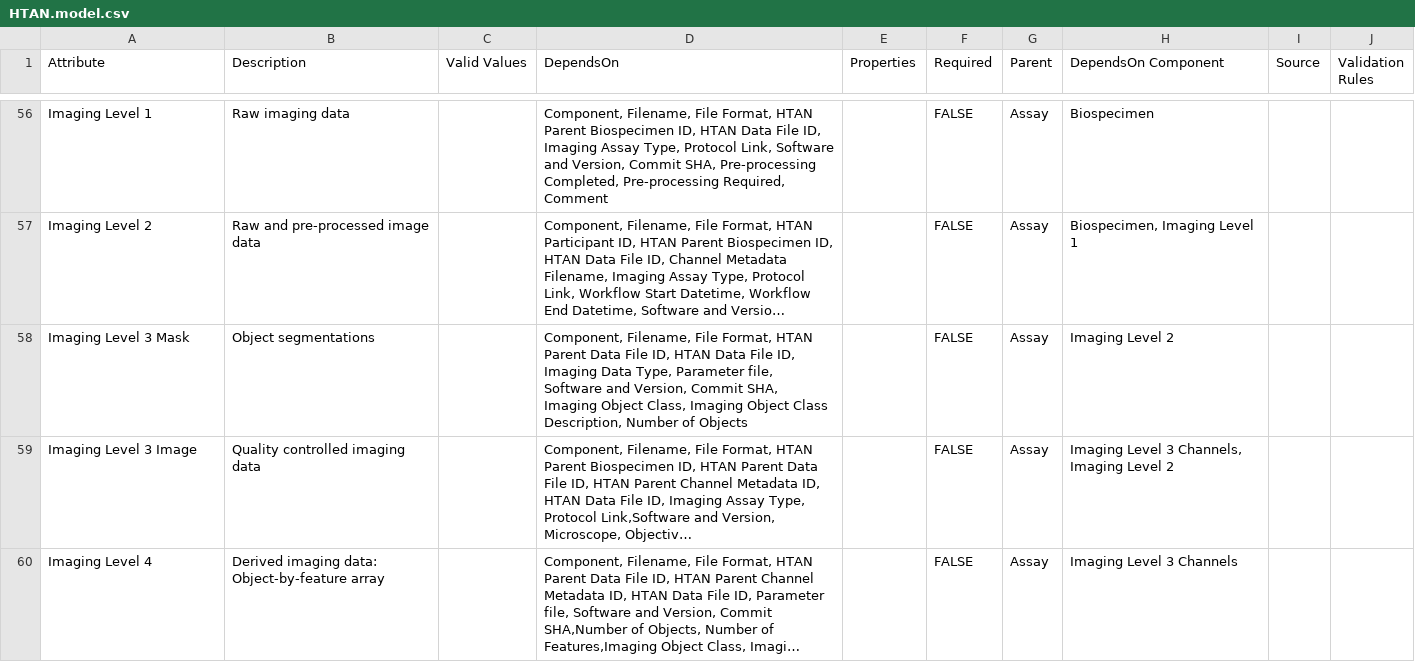
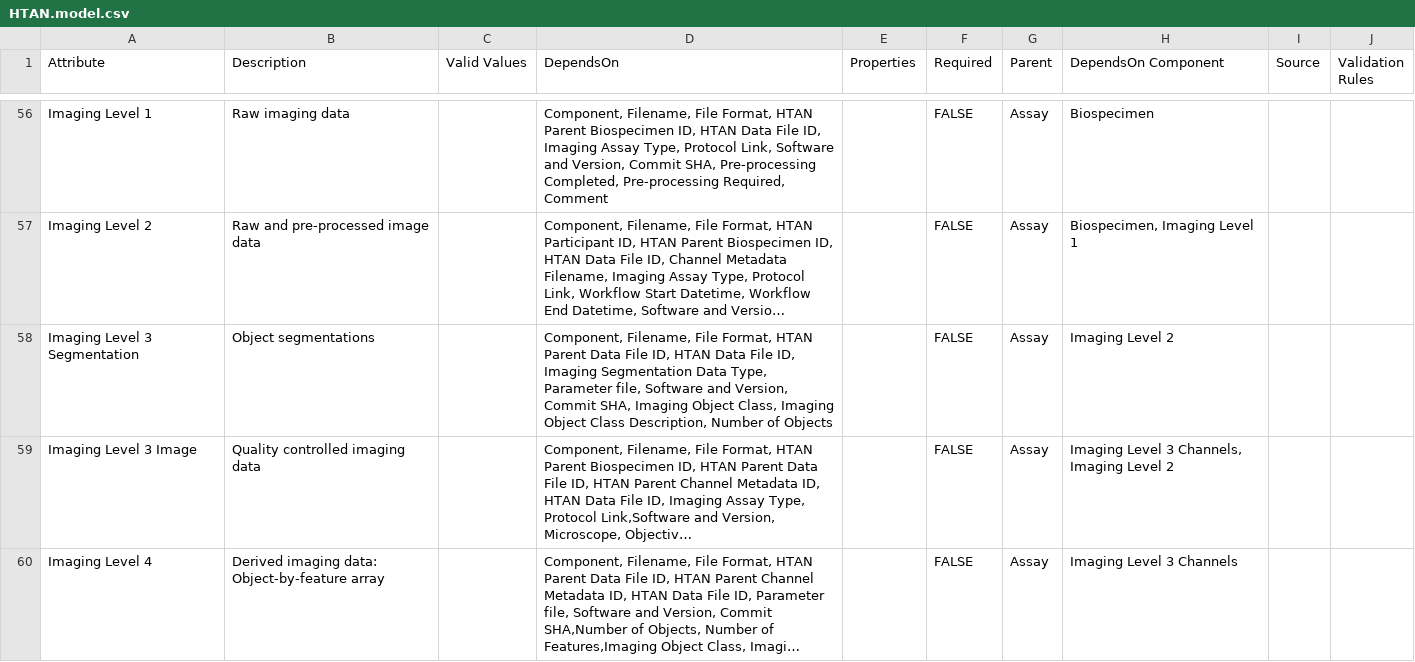
Before and after one commit to ncihtan/data-models, a CSV file: HTAN.model.csv, drawn as a sheet; only a part is shown, gaps mark what is left out; long unchanged cells end in …; the diff covers the shown part only; the diff names each change by its address in the sheet, - before the commit and + after, or states it on an @@ line.

Commit message:
Change mask to segmentation

```diff
--- a/HTAN.model.csv
+++ b/HTAN.model.csv
-A58 (Attribute): Imaging Level 3 Mask
+A58 (Attribute): Imaging Level 3 Segmentation
-D58 (DependsOn): …ID, Imaging Data Type,…
+D58 (DependsOn): …ID, Imaging Segmentation Data Type,…
```
Also changed, not shown: 3 edited cells elsewhere in this file.
